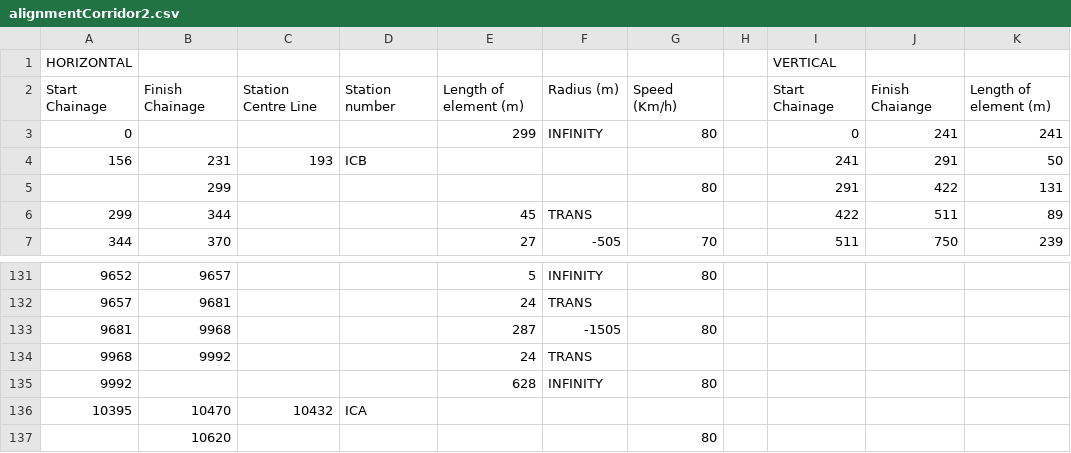
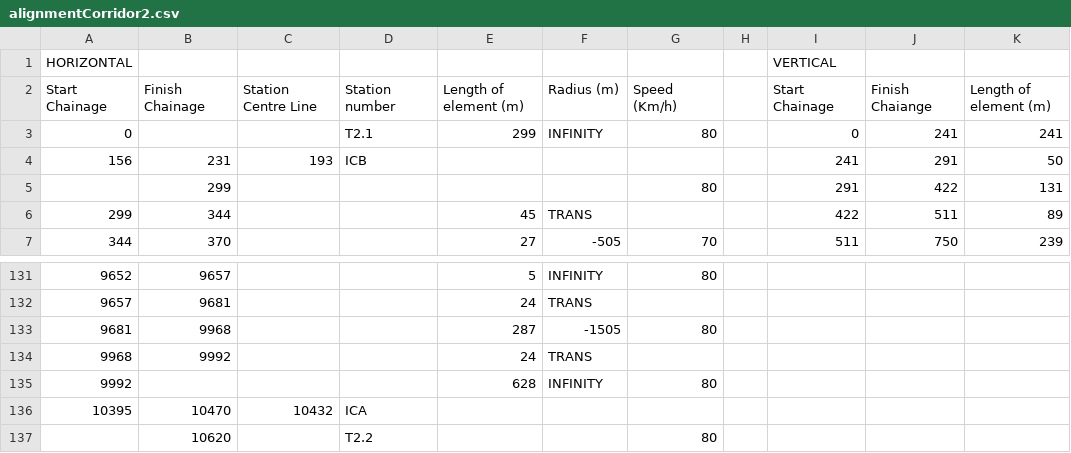
Before and after one commit to denahiro/TrainScheduler, a CSV file: data/track/alignmentCorridor2.csv, drawn as a sheet; only a part is shown, gaps mark what is left out; the diff names each change by its address in the sheet, - before the commit and + after, or states it on an @@ line.

```diff
--- a/data/track/alignmentCorridor2.csv
+++ b/data/track/alignmentCorridor2.csv
-D3: (empty)
+D3: T2.1
-D137: (empty)
+D137: T2.2
```
Also changed, not shown: data/track/alignmentCorridor1.csv, 3 other files.
